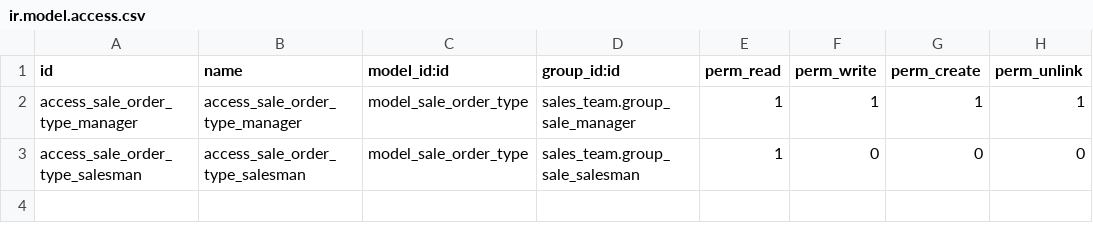
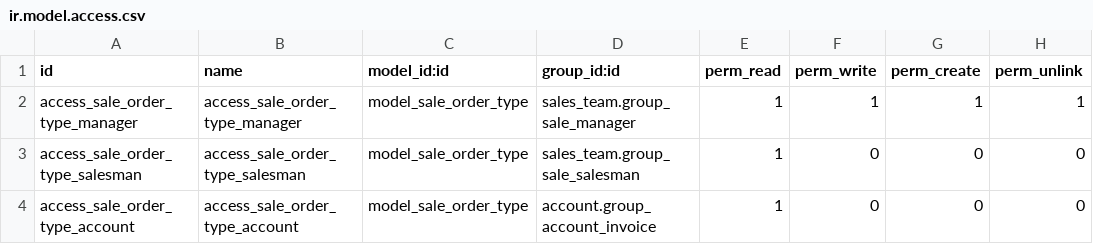
Before and after one commit to oerp-at/addons-sale-workflow, a CSV file: sale_order_type/security/ir.model.access.csv, drawn as a sheet.

Commit message:
[FIX] sale_order_type: avoid error on invoices if user is only acountant

```diff
--- a/sale_order_type/security/ir.model.access.csv
+++ b/sale_order_type/security/ir.model.access.csv
@@ -3 +3,2 @@ access_sale_order_type_manager,access_sale_order_type_manager,model_sale_order_t
 access_sale_order_type_salesman,access_sale_order_type_salesman,model_sale_order_type,sales_team.group_sale_salesman,1,0,0,0
+access_sale_order_type_account,access_sale_order_type_account,model_sale_order_type,account.group_account_invoice,1,0,0,0
```
Also changed, not shown: 1 other file.
